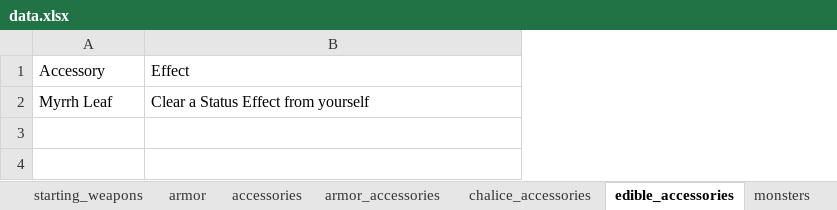
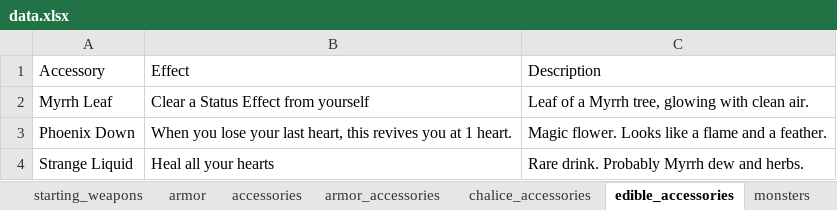
Before and after one commit to kinostl/crystal_caravans, an Excel workbook: docs/data.xlsx, sheet edible_accessories, drawn as a sheet; values as stored, in another font and other column widths than the file's, no borders; the diff names each change by its address in the sheet, - before the commit and + after, or states it on an @@ line.

```diff
--- a/docs/data.xlsx (sheet edible_accessories)
+++ b/docs/data.xlsx (sheet edible_accessories)
+column C, rows 1-2: Description | Leaf of a Myrrh tree, glowing with clean air.
+row 3: Phoenix Down | When you lose your last heart, this revives you at 1 heart. | Magic flower. Looks like a flame and a feather.
+row 4: Strange Liquid | Heal all your hearts | Rare drink. Probably Myrrh dew and herbs.
```
Also changed, not shown: sheet chalice_accessories, sheet armor_accessories, other sheet tabs, 23 other files.
